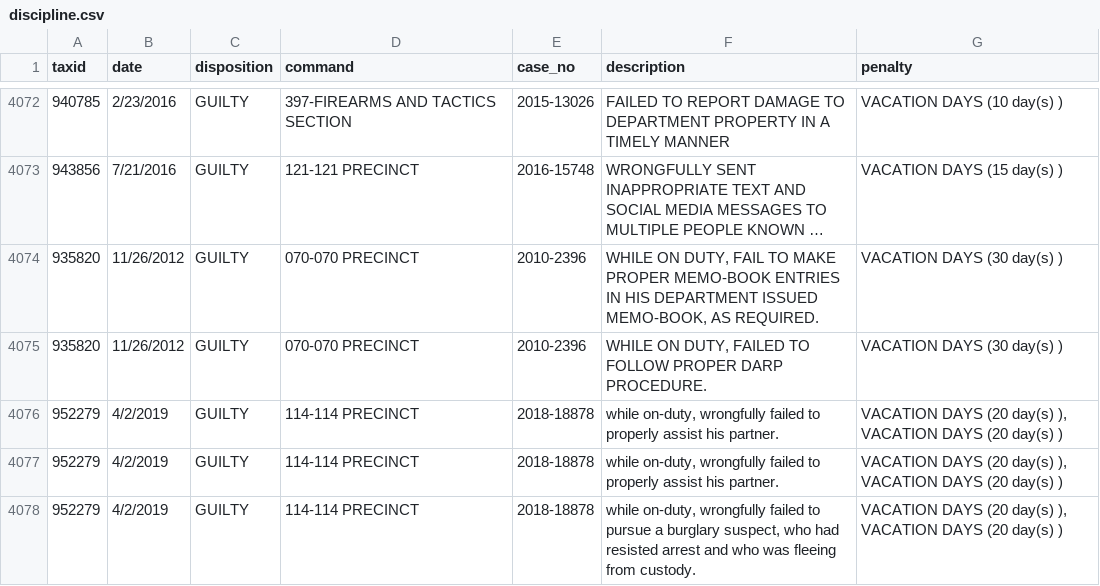
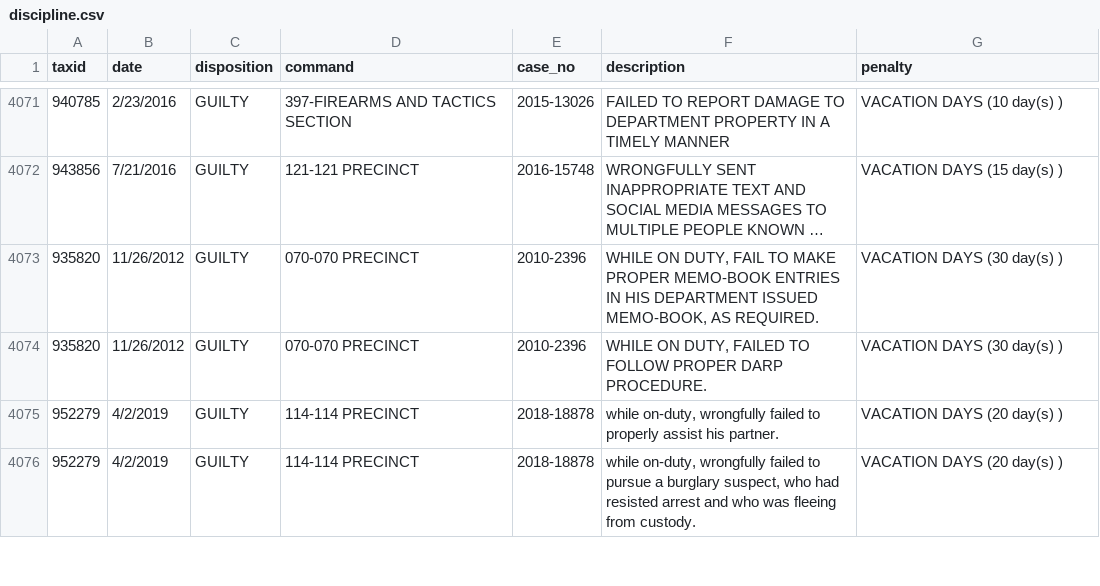
Before and after one commit to ryanwatkins/nypd-officer-profiles, a CSV file: discipline.csv, drawn as a sheet; only a part is shown, gaps mark what is left out; long unchanged cells end in …; removed rows and columns are numbered as before the commit, all else as after; the diff covers the shown part only; the diff names each change by its address in the sheet, - before the commit and + after, or states it on an @@ line.

```diff
--- a/discipline.csv
+++ b/discipline.csv
-G4075 (penalty): VACATION DAYS (20 day(s) ), VACATION DAYS (20 day(s) )
+G4075 (penalty): VACATION DAYS (20 day(s) )
-row 4077: 952279 | 4/2/2019 | GUILTY | 114-114 PRECINCT | 2018-18878 | while on-duty, wrongfully failed to properly assist his partner. | VACATION DAYS (20 day(s) ), VACATION DAYS (20 day(s) )
-G4076 (penalty): VACATION DAYS (20 day(s) ), VACATION DAYS (20 day(s) )
+G4076 (penalty): VACATION DAYS (20 day(s) )
```
Also changed, not shown: 9 added rows, 14 removed rows and 13 edited cells elsewhere in this file, 28 other files.
